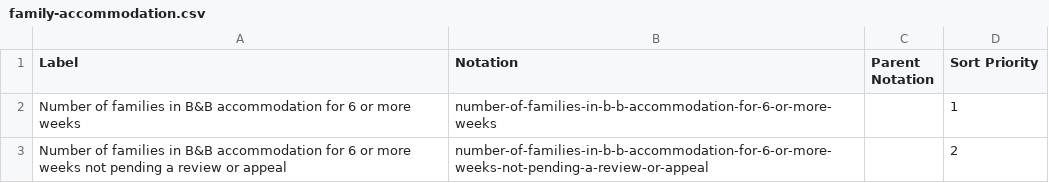
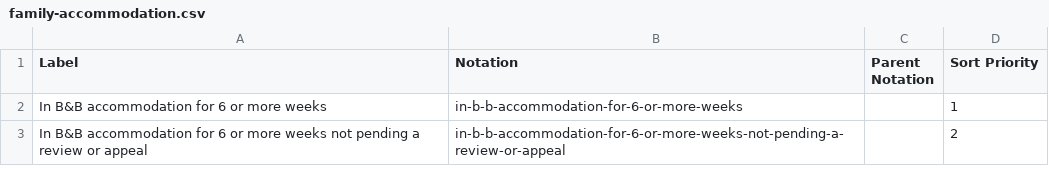
Before and after one commit to GSS-Cogs/family-homelessness, a CSV file: datasets/MHCLG-Families-in-bed-and-breakfast-accommodation-for-more-than-6-weeks/codelists/family-accommodation.csv, drawn as a sheet.

Commit message:
more consise dimension values

```diff
--- a/datasets/MHCLG-Families-in-bed-and-breakfast-accommodation-for-more-than-6-weeks/codelists/family-accommodation.csv
+++ b/datasets/MHCLG-Families-in-bed-and-breakfast-accommodation-for-more-than-6-weeks/codelists/family-accommodation.csv
@@ -1,3 +1,3 @@
 Label,Notation,Parent Notation,Sort Priority
-Number of families in B&B accommodation for 6 or more weeks,number-of-families-in-b-b-accommodation-for-6-or-more-weeks,,1
-Number of families in B&B accommodation for 6 or more weeks not pending a review or appeal  ,number-of-families-in-b-b-accommodation-for-6-or-more-weeks-not-pending-a-review-or-appeal,,2
+In B&B accommodation for 6 or more weeks,in-b-b-accommodation-for-6-or-more-weeks,,1
+In B&B accommodation for 6 or more weeks not pending a review or appeal  ,in-b-b-accommodation-for-6-or-more-weeks-not-pending-a-review-or-appeal,,2
```
Also changed, not shown: 1 other file.
